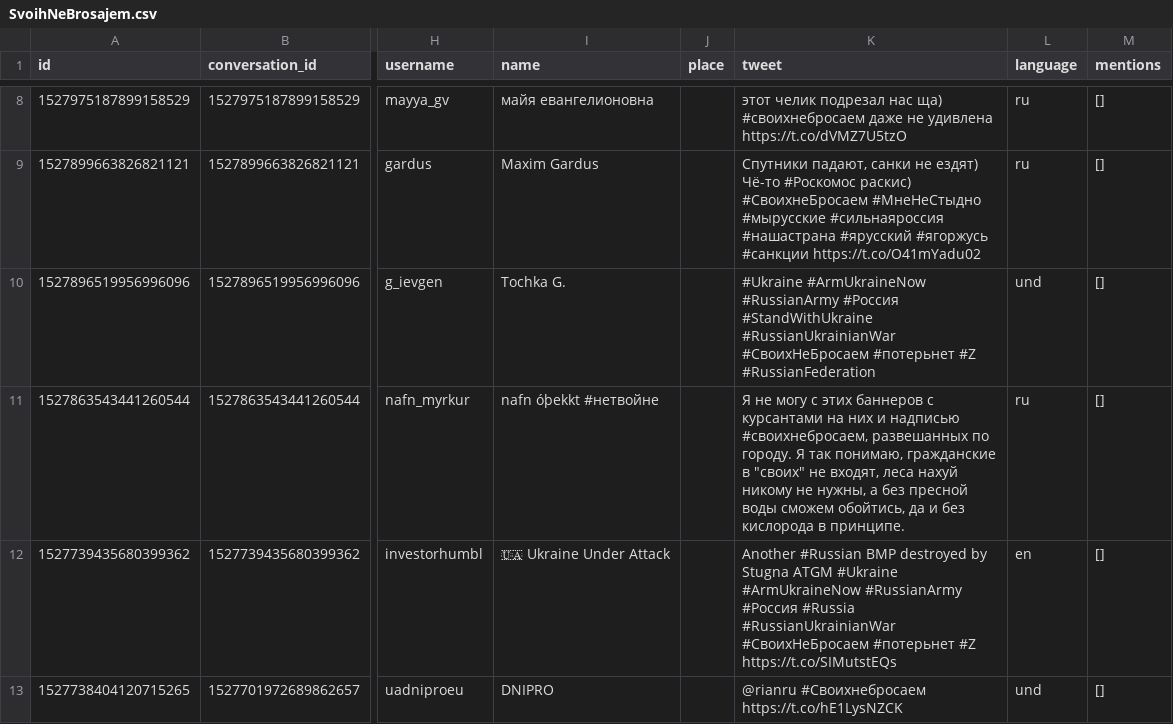
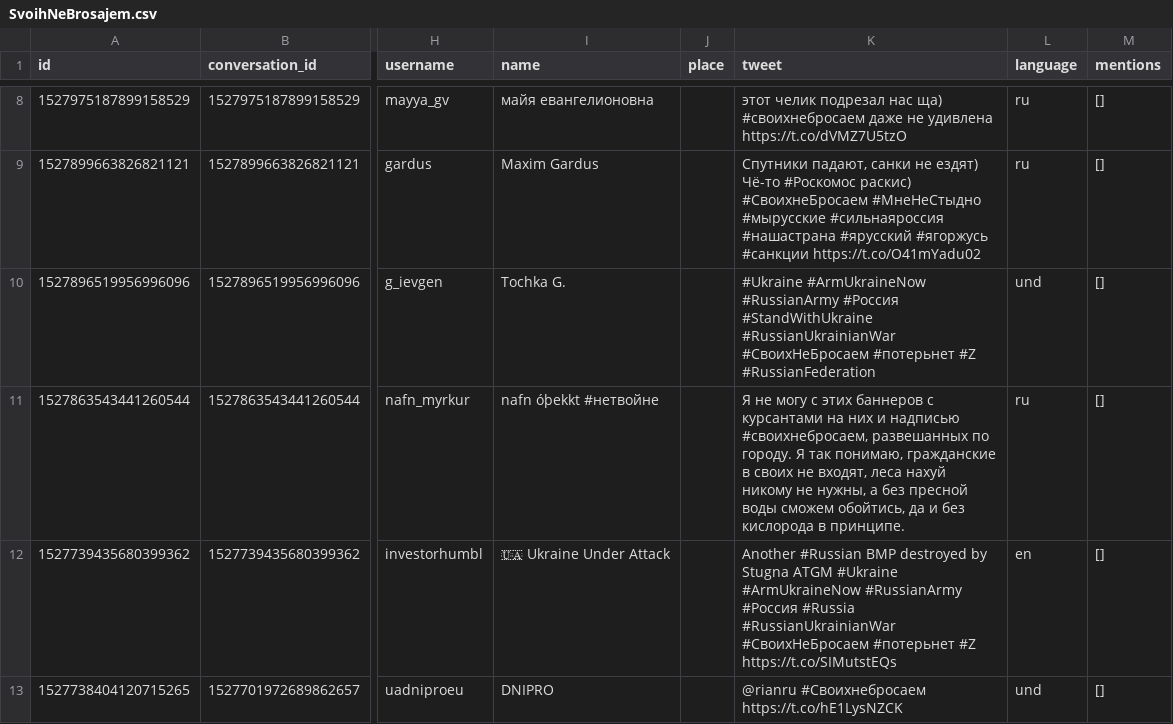
Before and after one commit to Solatrix/osint-by, a CSV file: CSV/SvoihNeBrosajem.csv, drawn as a sheet; only a part is shown, gaps mark what is left out; the diff names each change by its address in the sheet, - before the commit and + after, or states it on an @@ line.

Commit message:
Update SvoihNeBrosajem.csv

```diff
--- a/CSV/SvoihNeBrosajem.csv
+++ b/CSV/SvoihNeBrosajem.csv
-K11 (tweet): …гражданские в "своих" не входят,…
+K11 (tweet): …гражданские в своих не входят,…
```
